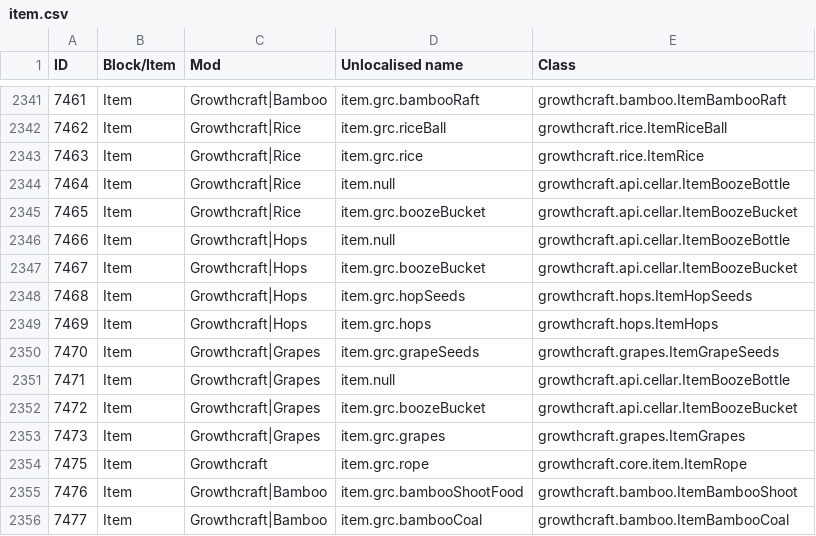
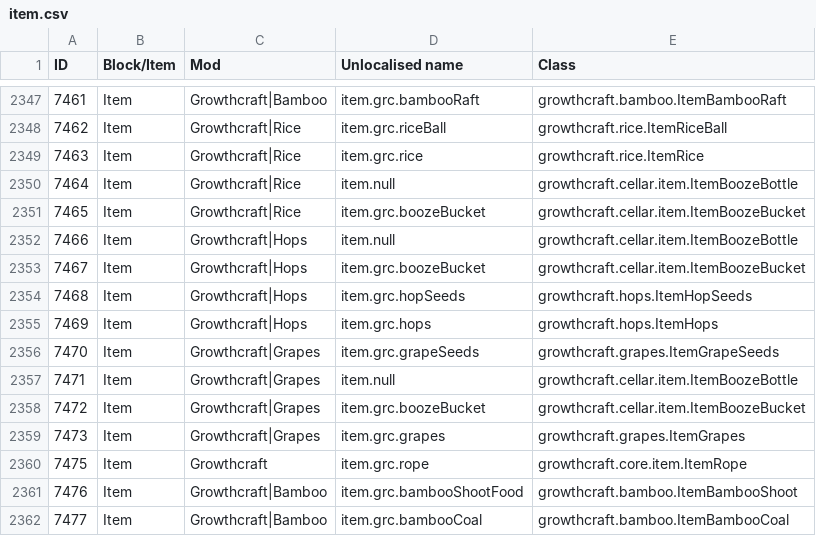
Before and after one commit to Resonant-Rise/ResonantRiseV2, a CSV file: IDMaps/item.csv, drawn as a sheet; only a part is shown, gaps mark what is left out; the diff covers the shown part only.

```diff
--- a/IDMaps/item.csv
+++ b/IDMaps/item.csv
@@ -2343,6 +2349,6 @@ ID,Block/Item,Mod,Unlocalised name,Class
 7463,Item,Growthcraft|Rice,item.grc.rice,growthcraft.rice.ItemRice
-7464,Item,Growthcraft|Rice,item.null,growthcraft.api.cellar.ItemBoozeBottle
-7465,Item,Growthcraft|Rice,item.grc.boozeBucket,growthcraft.api.cellar.ItemBoozeBucket
-7466,Item,Growthcraft|Hops,item.null,growthcraft.api.cellar.ItemBoozeBottle
-7467,Item,Growthcraft|Hops,item.grc.boozeBucket,growthcraft.api.cellar.ItemBoozeBucket
+7464,Item,Growthcraft|Rice,item.null,growthcraft.cellar.item.ItemBoozeBottle
+7465,Item,Growthcraft|Rice,item.grc.boozeBucket,growthcraft.cellar.item.ItemBoozeBucket
+7466,Item,Growthcraft|Hops,item.null,growthcraft.cellar.item.ItemBoozeBottle
+7467,Item,Growthcraft|Hops,item.grc.boozeBucket,growthcraft.cellar.item.ItemBoozeBucket
 7468,Item,Growthcraft|Hops,item.grc.hopSeeds,growthcraft.hops.ItemHopSeeds
@@ -2350,4 +2356,4 @@ ID,Block/Item,Mod,Unlocalised name,Class
 7470,Item,Growthcraft|Grapes,item.grc.grapeSeeds,growthcraft.grapes.ItemGrapeSeeds
-7471,Item,Growthcraft|Grapes,item.null,growthcraft.api.cellar.ItemBoozeBottle
-7472,Item,Growthcraft|Grapes,item.grc.boozeBucket,growthcraft.api.cellar.ItemBoozeBucket
+7471,Item,Growthcraft|Grapes,item.null,growthcraft.cellar.item.ItemBoozeBottle
+7472,Item,Growthcraft|Grapes,item.grc.boozeBucket,growthcraft.cellar.item.ItemBoozeBucket
 7473,Item,Growthcraft|Grapes,item.grc.grapes,growthcraft.grapes.ItemGrapes
```
Also changed, not shown: 11 added rows and 3 edited cells elsewhere in this file, 12 other files.
